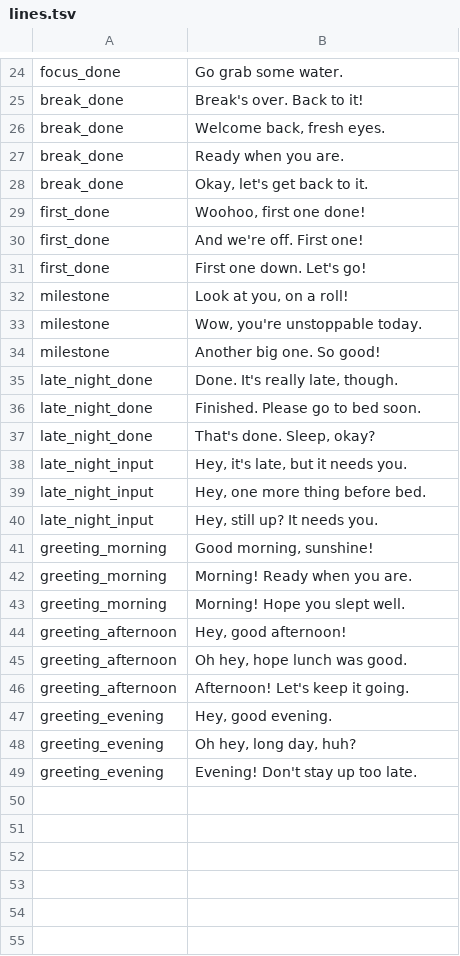
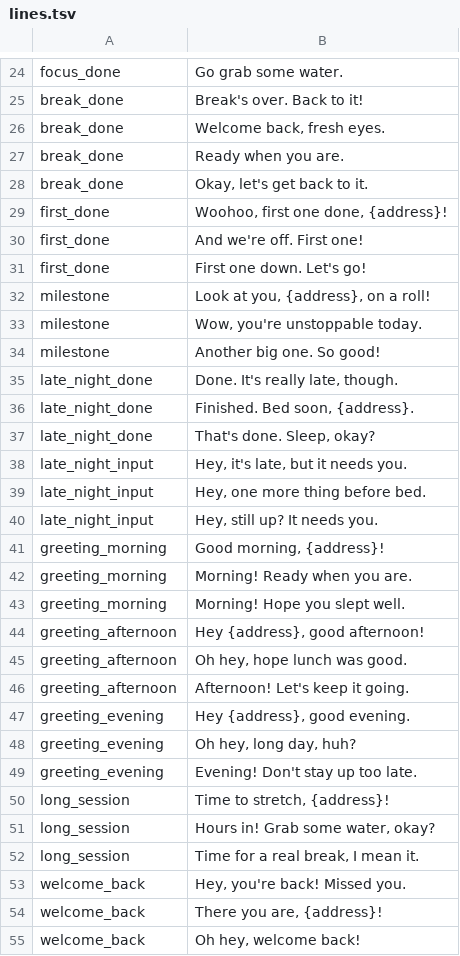
Before and after one commit to second-state/vibebuddy, a TSV file: characters/amanda/lines.tsv, drawn as a sheet; only a part is shown, gaps mark what is left out; the diff covers the shown part only.

```diff
--- a/characters/amanda/lines.tsv
+++ b/characters/amanda/lines.tsv
@@ -28,6 +28,6 @@ break_done	Ready when you are.
 break_done	Okay, let's get back to it.
-first_done	Woohoo, first one done!
+first_done	Woohoo, first one done, {address}!
 first_done	And we're off. First one!
 first_done	First one down. Let's go!
-milestone	Look at you, on a roll!
+milestone	Look at you, {address}, on a roll!
 milestone	Wow, you're unstoppable today.
@@ -35,3 +35,3 @@ milestone	Another big one. So good!
 late_night_done	Done. It's really late, though.
-late_night_done	Finished. Please go to bed soon.
+late_night_done	Finished. Bed soon, {address}.
 late_night_done	That's done. Sleep, okay?
@@ -40,10 +40,16 @@ late_night_input	Hey, one more thing before bed.
 late_night_input	Hey, still up? It needs you.
-greeting_morning	Good morning, sunshine!
+greeting_morning	Good morning, {address}!
 greeting_morning	Morning! Ready when you are.
 greeting_morning	Morning! Hope you slept well.
-greeting_afternoon	Hey, good afternoon!
+greeting_afternoon	Hey {address}, good afternoon!
 greeting_afternoon	Oh hey, hope lunch was good.
 greeting_afternoon	Afternoon! Let's keep it going.
-greeting_evening	Hey, good evening.
+greeting_evening	Hey {address}, good evening.
 greeting_evening	Oh hey, long day, huh?
 greeting_evening	Evening! Don't stay up too late.
+long_session	Time to stretch, {address}!
+long_session	Hours in! Grab some water, okay?
+long_session	Time for a real break, I mean it.
+welcome_back	Hey, you're back! Missed you.
+welcome_back	There you are, {address}!
+welcome_back	Oh hey, welcome back!
```
Also changed, not shown: 4 edited cells elsewhere in this file, characters/ahu/lines.tsv, characters/jackson/lines.tsv, 38 other files.
